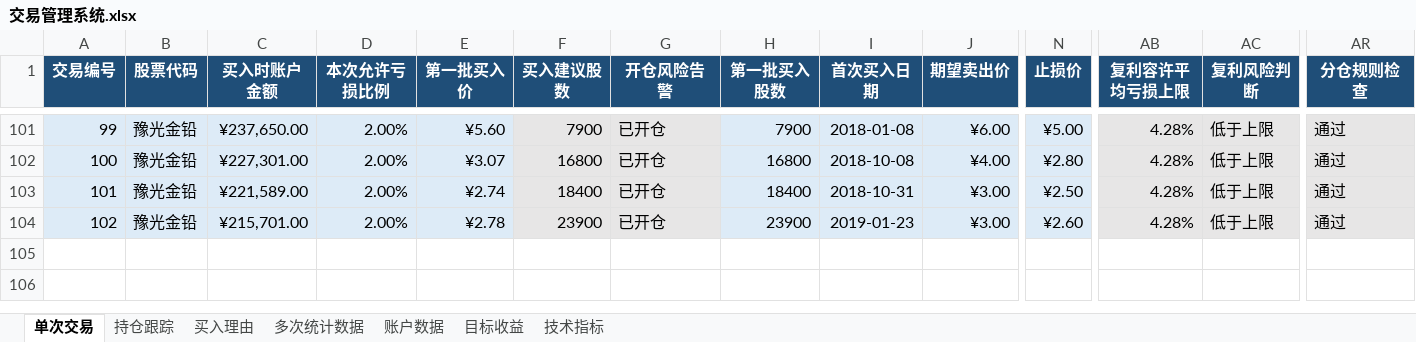
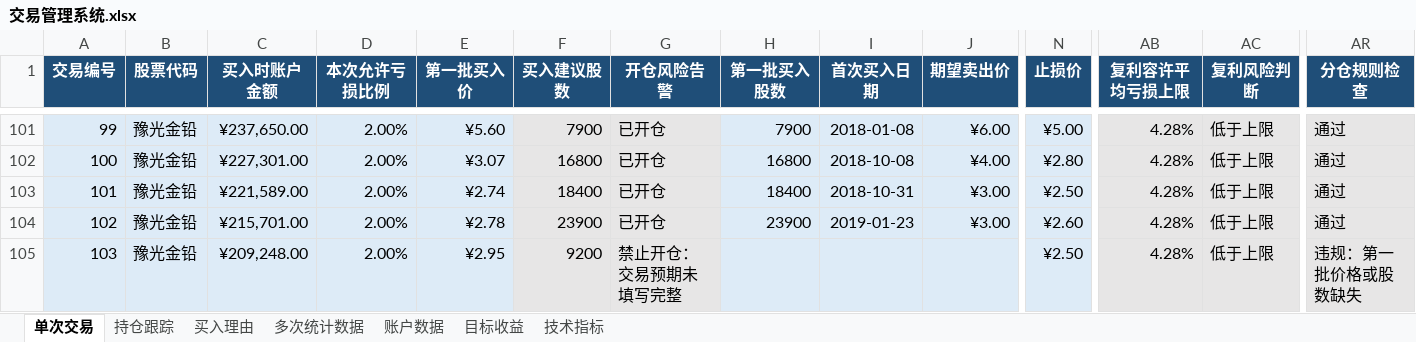
Before and after one commit to yooner/learn_socks, an Excel workbook: 交易管理系统.xlsx, sheet 单次交易, drawn as a sheet; only a part is shown, gaps mark what is left out; values as stored, in another font and other column widths than the file's, no borders; conditional formats and table styles not drawn; rows hold the shown columns only; the diff names each change by its address in the sheet, - before the commit and + after, or states it on an @@ line.

Commit message:
0820

```diff
--- a/交易管理系统.xlsx (sheet 单次交易)
+++ b/交易管理系统.xlsx (sheet 单次交易)
+row 105: 103 | 豫光金铅 | ¥209,248.00 | 2.00% | ¥2.95 | 9200 | 禁止开仓：交易预期未填写完整 |  |  |  | ¥2.50 | 4.28% | 低于上限 | 违规：第一批价格或股数缺失
```
Also changed, not shown: sheet 账户数据.
